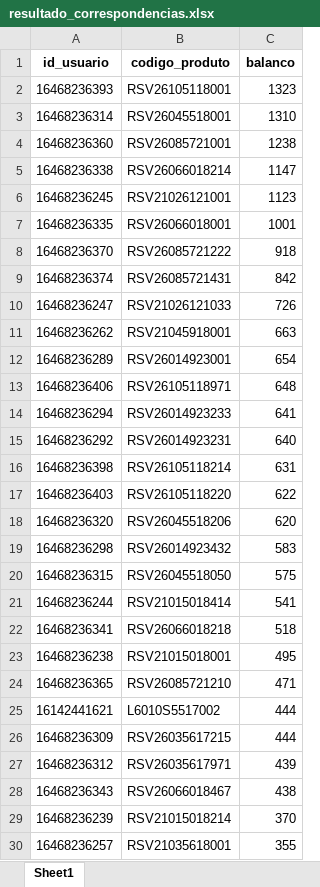
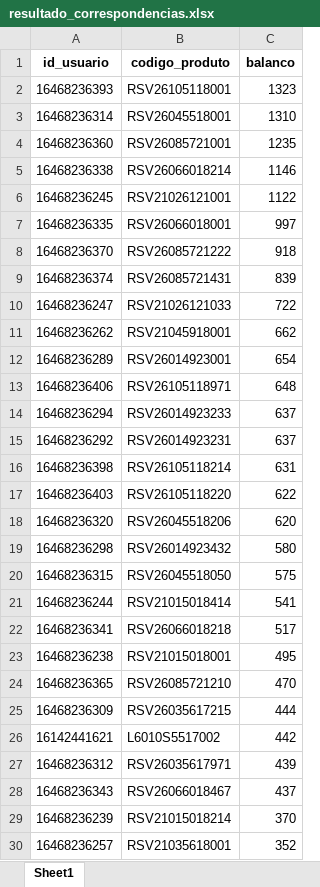
Before and after one commit to brunobolsachini/marchonapi, an Excel workbook: resultado_correspondencias.xlsx, sheet Sheet1, drawn as a sheet; only a part is shown; values as stored, in another font and other column widths than the file's, no borders; removed rows and columns are numbered as before the commit, all else as after; the diff covers the shown part only; the diff names each change by its address in the sheet, - before the commit and + after, or states it on an @@ line.

```diff
--- a/resultado_correspondencias.xlsx (sheet Sheet1)
+++ b/resultado_correspondencias.xlsx (sheet Sheet1)
-C4 (balanco): 1238
+C4 (balanco): 1235
-C5 (balanco): 1147
+C5 (balanco): 1146
-C6 (balanco): 1123
+C6 (balanco): 1122
-C7 (balanco): 1001
+C7 (balanco): 997
-C9 (balanco): 842
+C9 (balanco): 839
-C10 (balanco): 726
+C10 (balanco): 722
-C11 (balanco): 663
+C11 (balanco): 662
-C14 (balanco): 641
+C14 (balanco): 637
-C15 (balanco): 640
+C15 (balanco): 637
-C19 (balanco): 583
+C19 (balanco): 580
-C22 (balanco): 518
+C22 (balanco): 517
-C24 (balanco): 471
+C24 (balanco): 470
-row 25: 16142441621 | L6010S5517002 | 444
+row 26: 16142441621 | L6010S5517002 | 442
-C28 (balanco): 438
+C28 (balanco): 437
-C30 (balanco): 355
+C30 (balanco): 352
```
Also changed, not shown: 75 added rows, 92 removed rows, 884 moved rows and 30 edited cells elsewhere in this sheet.
